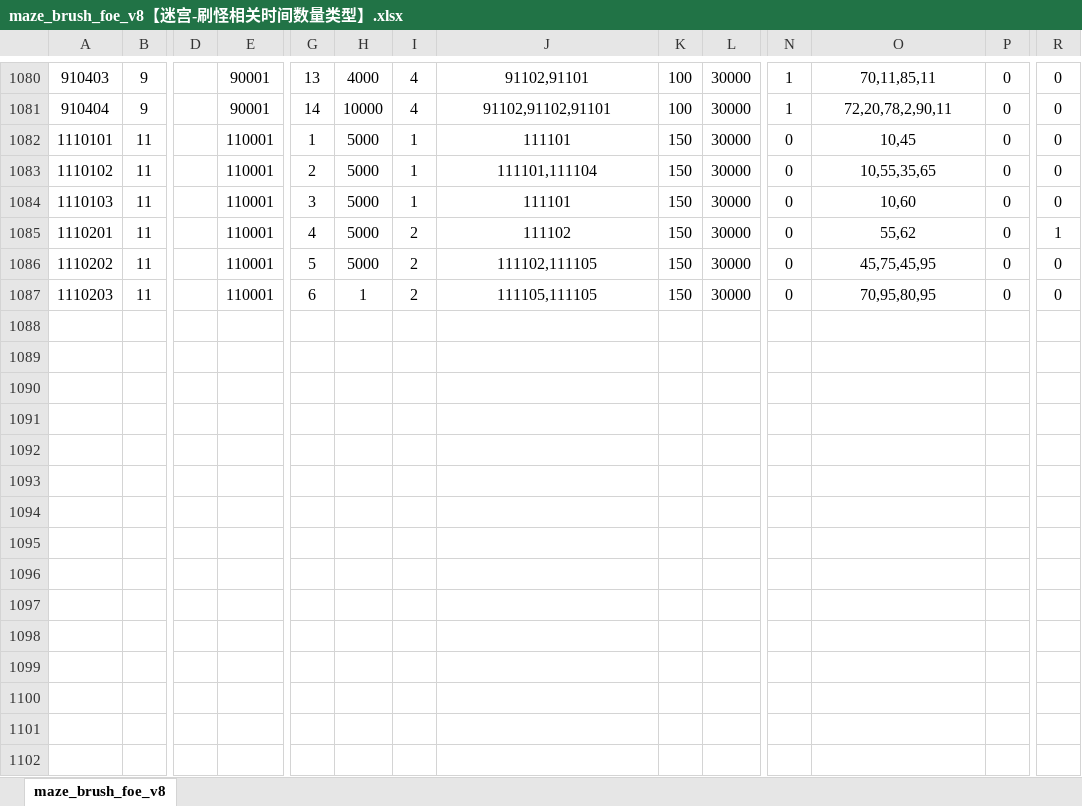
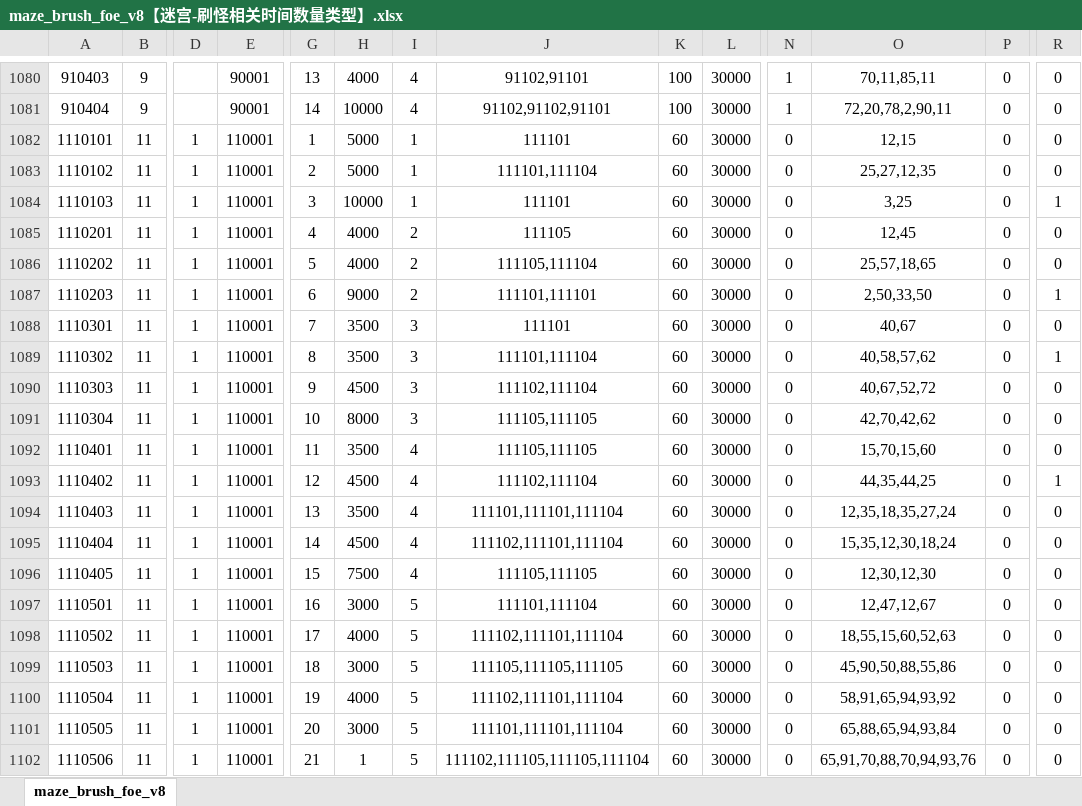
Before and after one commit to chensusu123/myfirsthub, an Excel workbook: servers/maze_main_server/conf.d/data/maze_brush_foe_v8【迷宫-刷怪相关时间数量类型】.xlsx, sheet maze_brush_foe_v8, drawn as a sheet; only a part is shown, gaps mark what is left out; values as stored, in another font and other column widths than the file's, no borders; conditional formats not drawn; rows hold the shown columns only; the diff names each change by its address in the sheet, - before the commit and + after, or states it on an @@ line.

```diff
--- a/servers/maze_main_server/conf.d/data/maze_brush_foe_v8【迷宫-刷怪相关时间数量类型】.xlsx (sheet maze_brush_foe_v8)
+++ b/servers/maze_main_server/conf.d/data/maze_brush_foe_v8【迷宫-刷怪相关时间数量类型】.xlsx (sheet maze_brush_foe_v8)
-D1082:D1087: (empty)
+D1082:D1087: 1
-K1082:K1087: 150
+K1082:K1087: 60
-O1082: 10,45
+O1082: 12,15
-O1083: 10,55,35,65
+O1083: 25,27,12,35
-H1084: 5000
+H1084: 10000
-O1084: 10,60
+O1084: 3,25
-R1084: 0
+R1084: 1
-H1085:H1086: 5000
+H1085:H1086: 4000
-J1085: 111102
+J1085: 111105
-O1085: 55,62
+O1085: 12,45
-R1085: 1
+R1085: 0
-J1086: 111102,111105
+J1086: 111105,111104
-O1086: 45,75,45,95
+O1086: 25,57,18,65
-H1087: 1
+H1087: 9000
-J1087: 111105,111105
+J1087: 111101,111101
-O1087: 70,95,80,95
+O1087: 2,50,33,50
-R1087: 0
+R1087: 1
+row 1088: 1110301 | 11 | 1 | 110001 | 7 | 3500 | 3 | 111101 | 60 | 30000 | 0 | 40,67 | 0 | 0
+row 1089: 1110302 | 11 | 1 | 110001 | 8 | 3500 | 3 | 111101,111104 | 60 | 30000 | 0 | 40,58,57,62 | 0 | 1
+row 1090: 1110303 | 11 | 1 | 110001 | 9 | 4500 | 3 | 111102,111104 | 60 | 30000 | 0 | 40,67,52,72 | 0 | 0
+row 1091: 1110304 | 11 | 1 | 110001 | 10 | 8000 | 3 | 111105,111105 | 60 | 30000 | 0 | 42,70,42,62 | 0 | 0
+row 1092: 1110401 | 11 | 1 | 110001 | 11 | 3500 | 4 | 111105,111105 | 60 | 30000 | 0 | 15,70,15,60 | 0 | 0
+row 1093: 1110402 | 11 | 1 | 110001 | 12 | 4500 | 4 | 111102,111104 | 60 | 30000 | 0 | 44,35,44,25 | 0 | 1
+row 1094: 1110403 | 11 | 1 | 110001 | 13 | 3500 | 4 | 111101,111101,111104 | 60 | 30000 | 0 | 12,35,18,35,27,24 | 0 | 0
+row 1095: 1110404 | 11 | 1 | 110001 | 14 | 4500 | 4 | 111102,111101,111104 | 60 | 30000 | 0 | 15,35,12,30,18,24 | 0 | 0
+row 1096: 1110405 | 11 | 1 | 110001 | 15 | 7500 | 4 | 111105,111105 | 60 | 30000 | 0 | 12,30,12,30 | 0 | 0
+row 1097: 1110501 | 11 | 1 | 110001 | 16 | 3000 | 5 | 111101,111104 | 60 | 30000 | 0 | 12,47,12,67 | 0 | 0
+row 1098: 1110502 | 11 | 1 | 110001 | 17 | 4000 | 5 | 111102,111101,111104 | 60 | 30000 | 0 | 18,55,15,60,52,63 | 0 | 0
+row 1099: 1110503 | 11 | 1 | 110001 | 18 | 3000 | 5 | 111105,111105,111105 | 60 | 30000 | 0 | 45,90,50,88,55,86 | 0 | 0
+row 1100: 1110504 | 11 | 1 | 110001 | 19 | 4000 | 5 | 111102,111101,111104 | 60 | 30000 | 0 | 58,91,65,94,93,92 | 0 | 0
+row 1101: 1110505 | 11 | 1 | 110001 | 20 | 3000 | 5 | 111101,111101,111104 | 60 | 30000 | 0 | 65,88,65,94,93,84 | 0 | 0
+row 1102: 1110506 | 11 | 1 | 110001 | 21 | 1 | 5 | 111102,111105,111105,111104 | 60 | 30000 | 0 | 65,91,70,88,70,94,93,76 | 0 | 0
```
Also changed, not shown: servers/maze_main_server/conf.d/data/git_version_v8【配表版本号】.xlsx, servers/maze_main_server/conf.d/data/maze_barries_v8【迷宫-关卡信息】.xlsx, 3 other files.
